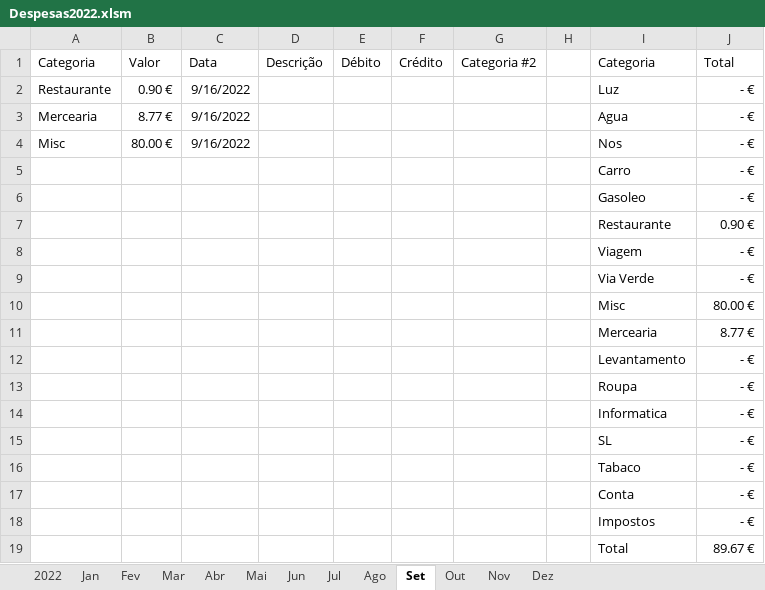
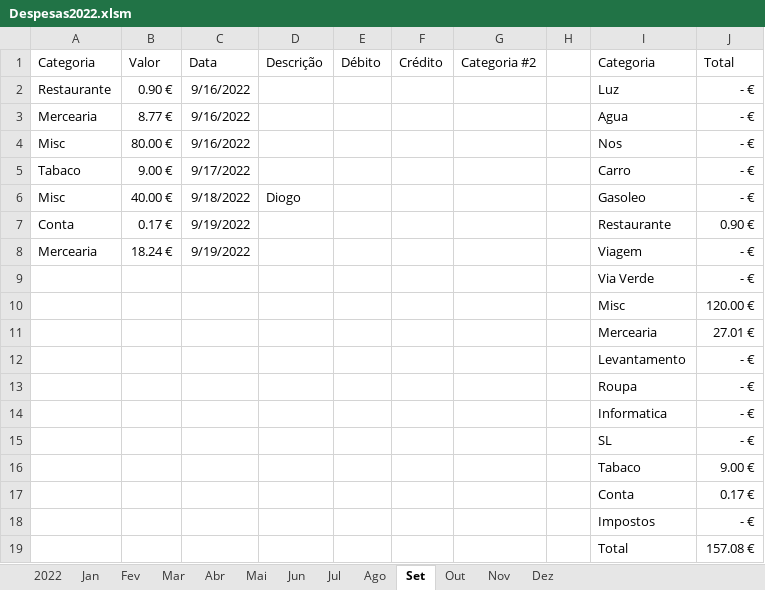
Before and after one commit to luisccalves/Inventory, an Excel workbook: Despesas2022.xlsm, sheet Set, drawn as a sheet; values as stored, in another font and other column widths than the file's, no borders; table styles not drawn; removed rows and columns are numbered as before the commit, all else as after; the diff names each change by its address in the sheet, - before the commit and + after, or states it on an @@ line.

Commit message:
Update Despesas2022.xlsm

```diff
--- a/Despesas2022.xlsm (sheet Set)
+++ b/Despesas2022.xlsm (sheet Set)
-row 5:  |  |  |  |  |  |  |  | Carro | - €
-row 6:  |  |  |  |  |  |  |  | Gasoleo | - €
-row 7:  |  |  |  |  |  |  |  | Restaurante | 0.90 €
-row 8:  |  |  |  |  |  |  |  | Viagem | - €
+row 5: Tabaco | 9.00 € | 9/17/2022 |  |  |  |  |  | Carro | - €
+row 6: Misc | 40.00 € | 9/18/2022 | Diogo |  |  |  |  | Gasoleo | - €
+row 7: Conta | 0.17 € | 9/19/2022 |  |  |  |  |  | Restaurante | 0.90 €
+row 8: Mercearia | 18.24 € | 9/19/2022 |  |  |  |  |  | Viagem | - €
-J10 (Total): 80.00 €
+J10 (Total): 120.00 €
-J11 (Total): 8.77 €
+J11 (Total): 27.01 €
-J16 (Total): - €
+J16 (Total): 9.00 €
-J17 (Total): - €
+J17 (Total): 0.17 €
-J19 (Total): 89.67 €
+J19 (Total): 157.08 €
```
Also changed, not shown: sheet 2022, charts or pictures.
